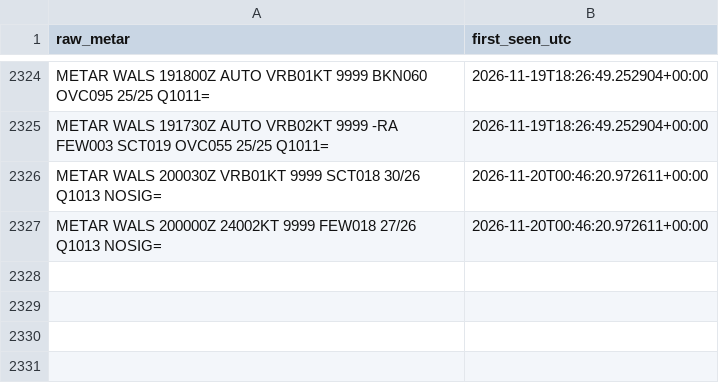
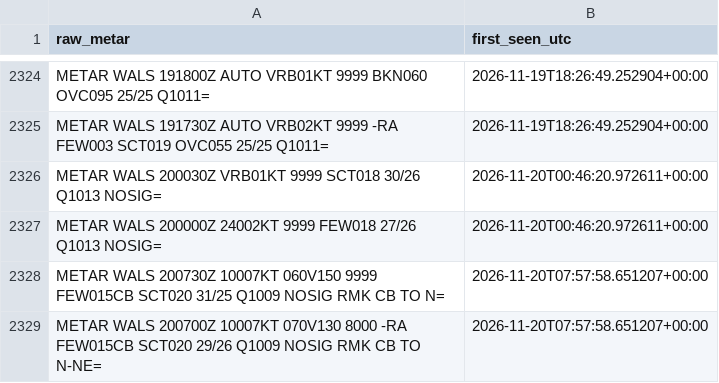
Before and after one commit to ojanzul/bmkg-taf-machinelearning, a CSV file: data/wals_metar_raw_archive.csv, drawn as a sheet; only a part is shown, gaps mark what is left out.

```diff
--- a/data/wals_metar_raw_archive.csv
+++ b/data/wals_metar_raw_archive.csv
@@ -2327 +2327,3 @@ METAR WALS 200030Z VRB01KT 9999 SCT018 30/26 Q1013 NOSIG=,2026-11-20T00:46:20.97
 METAR WALS 200000Z 24002KT 9999 FEW018 27/26 Q1013 NOSIG=,2026-11-20T00:46:20.972611+00:00
+METAR WALS 200730Z 10007KT 060V150 9999 FEW015CB SCT020 31/25 Q1009 NOSIG RMK CB TO N=,2026-11-20T07:57:58.651207+00:00
+METAR WALS 200700Z 10007KT 070V130 8000 -RA FEW015CB SCT020 29/26 Q1009 NOSIG RMK CB TO N-NE=,2026-11-20T07:57:58.651207+00:00
```
Also changed, not shown: data/wals_metar_structured.csv, data/wals_training_dataset.csv.
